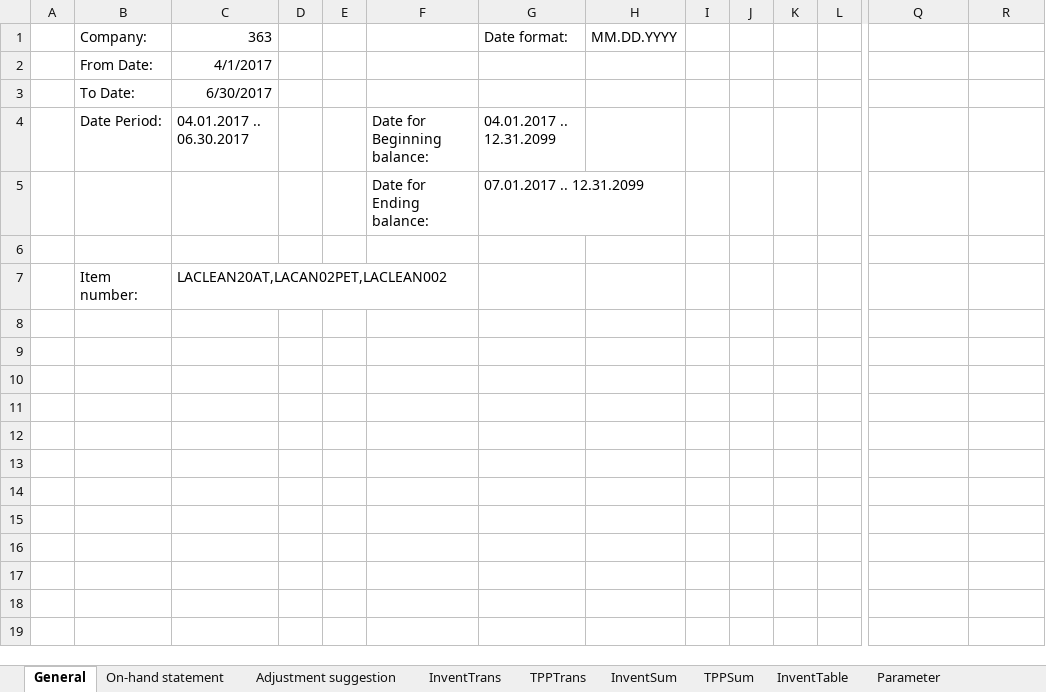
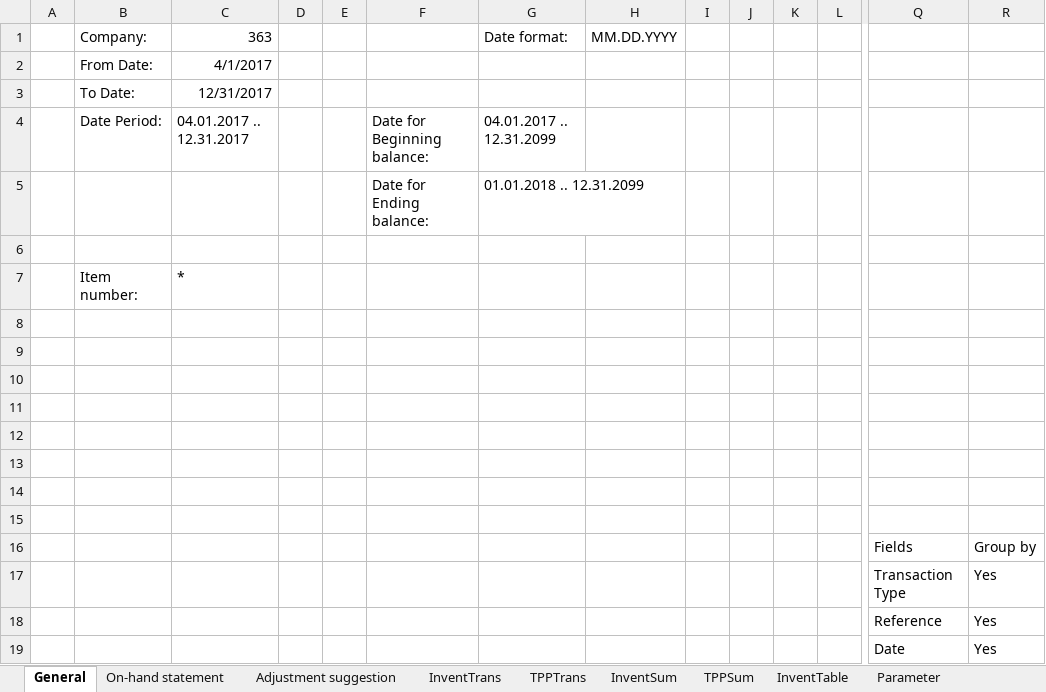
Before and after one commit to wkspeaker/Atlas-Reports, an Excel workbook: RLSE0004394 Control Report for TPP adjustment/Control report_V0_Copy.xlsm, sheet General, drawn as a sheet; only a part is shown, gaps mark what is left out; values as stored, in another font and other column widths than the file's, no borders; charts and pictures and table styles not drawn; addresses are those after the commit; rows hold the shown columns only; the diff names each change by its address in the sheet, - before the commit and + after, or states it on an @@ line.

```diff
--- a/RLSE0004394 Control Report for TPP adjustment/Control report_V0_Copy.xlsm (sheet General)
+++ b/RLSE0004394 Control Report for TPP adjustment/Control report_V0_Copy.xlsm (sheet General)
-C3 (363): 6/30/2017
+C3 (363): 12/31/2017
-C4 (363): 04.01.2017 .. 06.30.2017
+C4 (363): 04.01.2017 .. 12.31.2017
-G5 (Date format:): 07.01.2017 .. 12.31.2099
+G5 (Date format:): 01.01.2018 .. 12.31.2099
+row 7:  | Item number: | *
-row 8:  | Item number: | LACLEAN20AT,LACAN02PET,LACLEAN002
+row 8: (empty)
+row 9: (empty)
+row 10: (empty)
+row 11: (empty)
+row 12: (empty)
+row 13: (empty)
+row 14: (empty)
+row 15: (empty)
+row 16:  |  |  |  |  |  |  |  |  |  |  |  | Fields | Group by
+row 17:  |  |  |  |  |  |  |  |  |  |  |  | Transaction Type | Yes
+row 18:  |  |  |  |  |  |  |  |  |  |  |  | Reference | Yes
+row 19:  |  |  |  |  |  |  |  |  |  |  |  | Date | Yes
```
Also changed, not shown: sheet Adjustment suggestion, sheet InventTrans, sheet On-hand statement, sheet InventSum, sheet TPPSum, sheet TPPTrans, 1 more sheet, charts or pictures.
